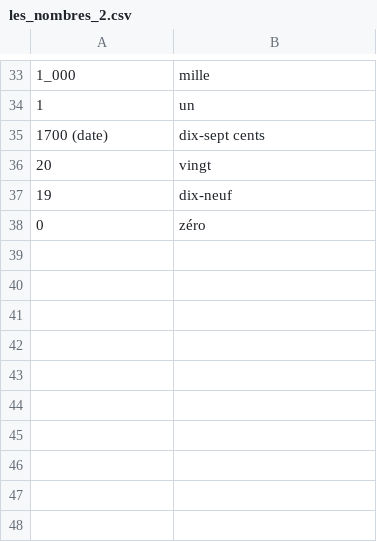
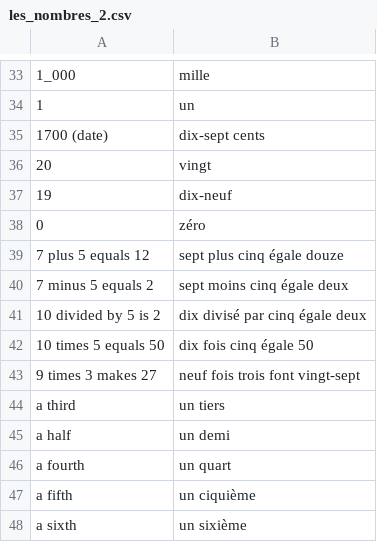
Before and after one commit to grant-nations/cartes_memoire, a CSV file: paquets/les_nombres_2.csv, drawn as a sheet; only a part is shown, gaps mark what is left out.

Commit message:
ajoute

```diff
--- a/paquets/les_nombres_2.csv
+++ b/paquets/les_nombres_2.csv
@@ -38 +38,11 @@
 0, zéro
+7 plus 5 equals 12, sept plus cinq égale douze
+7 minus 5 equals 2, sept moins cinq égale deux
+10 divided by 5 is 2, dix divisé par cinq égale deux
+10 times 5 equals 50, dix fois cinq égale 50
+9 times 3 makes 27, neuf fois trois font vingt-sept
+a third, un tiers
+a half, un demi
+a fourth, un quart
+a fifth, un ciquième
+a sixth, un sixième
```
